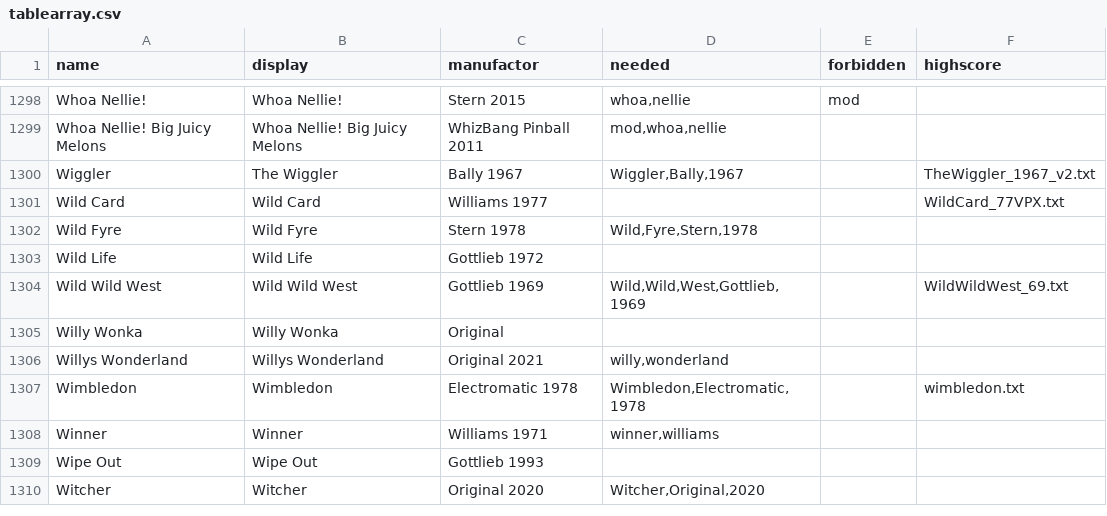
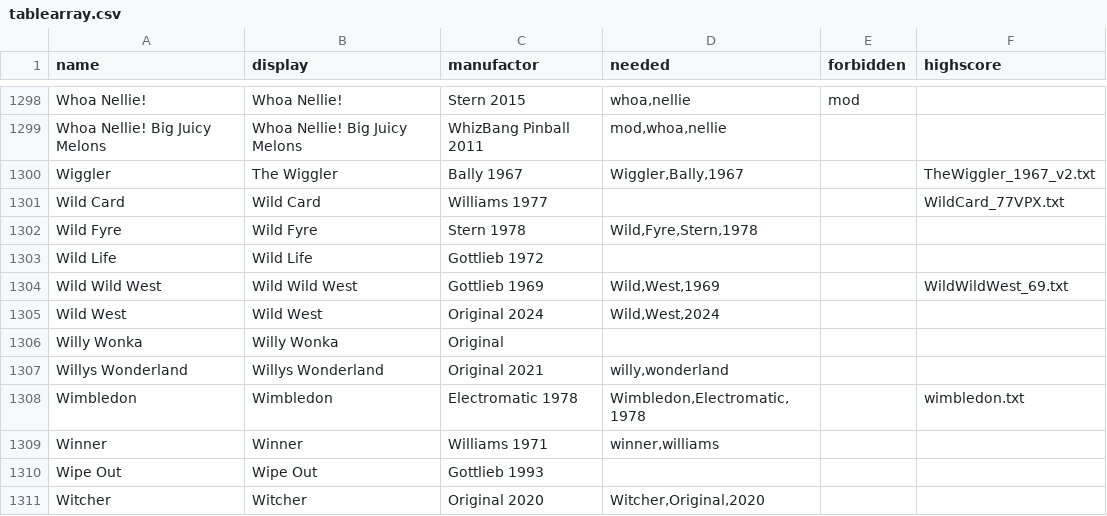
Before and after one commit to BA5T1/tablearray, a CSV file: tablearray.csv, drawn as a sheet; only a part is shown, gaps mark what is left out.

Commit message:
Update tablearray.csv
wild west original 2024

```diff
--- a/tablearray.csv
+++ b/tablearray.csv
@@ -1303,3 +1303,4 @@ Wild Fyre,Wild Fyre,Stern 1978,"Wild,Fyre,Stern,1978",,
 Wild Life,Wild Life,Gottlieb 1972,,,
-Wild Wild West,Wild Wild West,Gottlieb 1969,"Wild,Wild,West,Gottlieb,1969",,WildWildWest_69.txt
+Wild Wild West,Wild Wild West,Gottlieb 1969,"Wild,West,1969",,WildWildWest_69.txt
+Wild West,Wild West,Original 2024,"Wild,West,2024",,
 Willy Wonka,Willy Wonka,Original,,,
```
